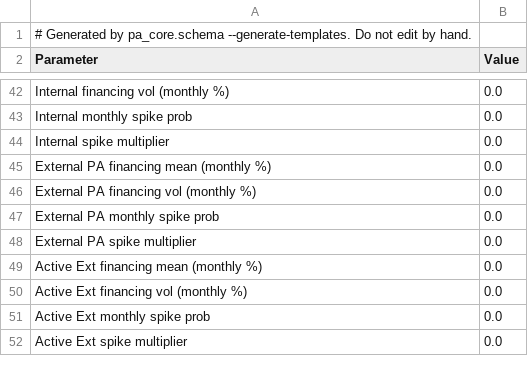
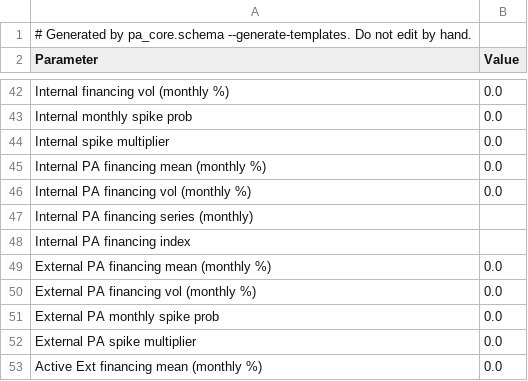
Before and after one commit to stranske/Portable-Alpha-Extension-Model, a CSV file: templates/parameters_template.csv, drawn as a sheet; only a part is shown, gaps mark what is left out; the shorter side is filled out with more unchanged rows.

```diff
--- a/templates/parameters_template.csv
+++ b/templates/parameters_template.csv
@@ -44,2 +44,6 @@ Internal monthly spike prob,0.0
 Internal spike multiplier,0.0
+Internal PA financing mean (monthly %),0.0
+Internal PA financing vol (monthly %),0.0
+Internal PA financing series (monthly),
+Internal PA financing index,
 External PA financing mean (monthly %),0.0
```
Also changed, not shown: 15 other files.
